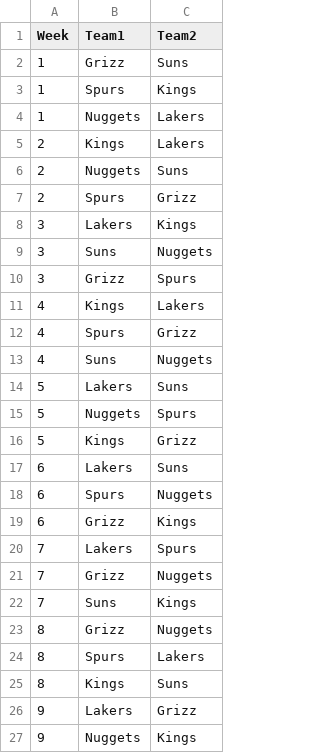
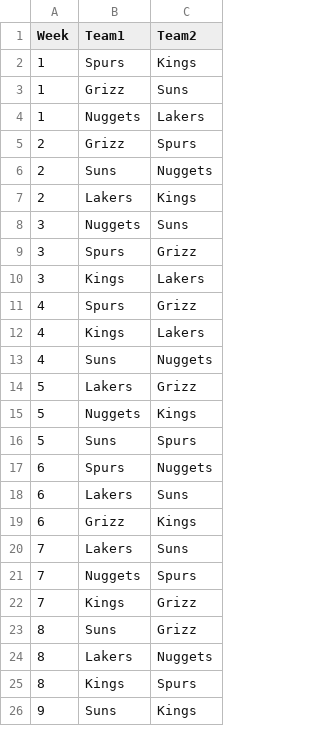
Before and after one commit to naston/LBALeagueOffice, a CSV file: Schedule.csv, drawn as a sheet; only a part is shown; the diff covers the shown part only.

```diff
--- a/Schedule.csv
+++ b/Schedule.csv
@@ -1,27 +1,26 @@
 Week,Team1,Team2
+1,Spurs,Kings
 1,Grizz,Suns
-1,Spurs,Kings
 1,Nuggets,Lakers
-2,Kings,Lakers
-2,Nuggets,Suns
-2,Spurs,Grizz
-3,Lakers,Kings
-3,Suns,Nuggets
-3,Grizz,Spurs
+2,Grizz,Spurs
+2,Suns,Nuggets
+2,Lakers,Kings
+3,Nuggets,Suns
+3,Spurs,Grizz
+3,Kings,Lakers
+4,Spurs,Grizz
 4,Kings,Lakers
-4,Spurs,Grizz
 4,Suns,Nuggets
-5,Lakers,Suns
-5,Nuggets,Spurs
-5,Kings,Grizz
+5,Lakers,Grizz
+5,Nuggets,Kings
+5,Suns,Spurs
+6,Spurs,Nuggets
 6,Lakers,Suns
-6,Spurs,Nuggets
 6,Grizz,Kings
-7,Lakers,Spurs
-7,Grizz,Nuggets
-7,Suns,Kings
-8,Grizz,Nuggets
-8,Spurs,Lakers
-8,Kings,Suns
-9,Lakers,Grizz
-9,Nuggets,Kings
+7,Lakers,Suns
+7,Nuggets,Spurs
+7,Kings,Grizz
+8,Suns,Grizz
+8,Lakers,Nuggets
+8,Kings,Spurs
+9,Suns,Kings
```
Also changed, not shown: 2 added rows, 1 removed row, 1 moved row and 4 edited cells elsewhere in this file, 7 other files.
